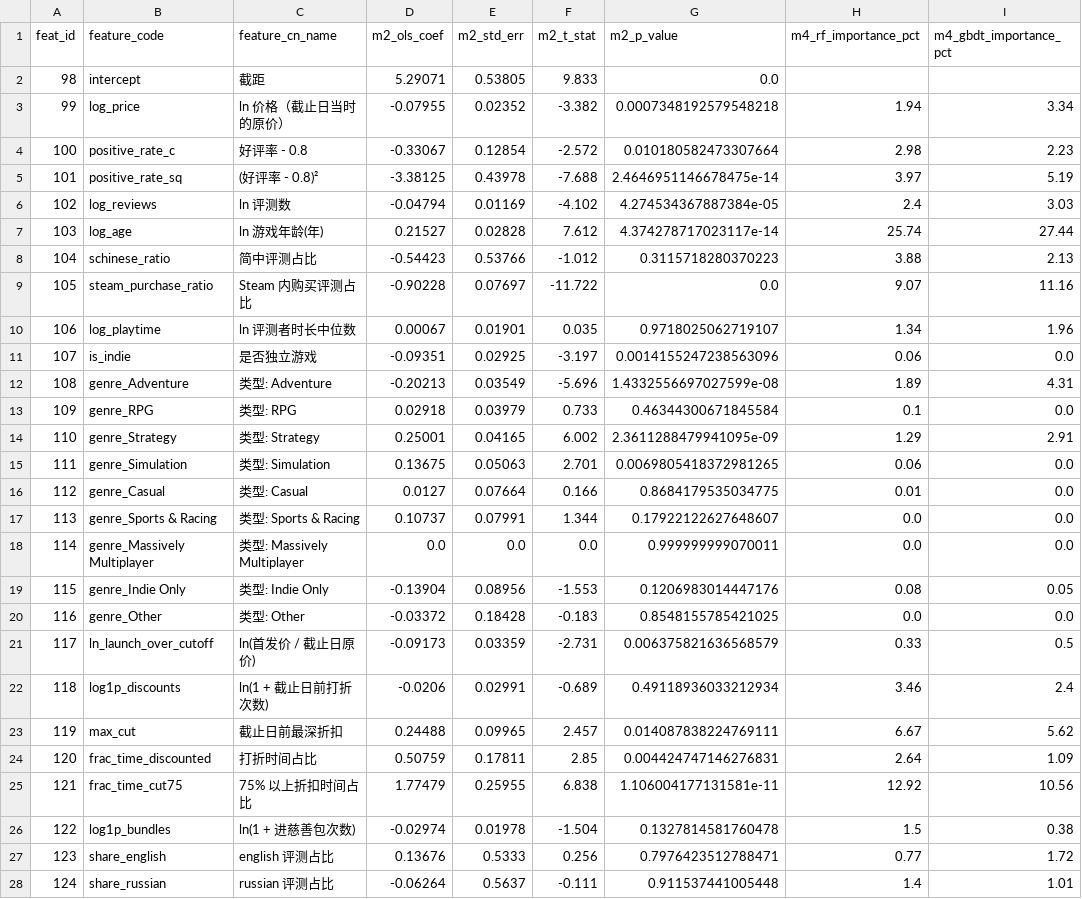
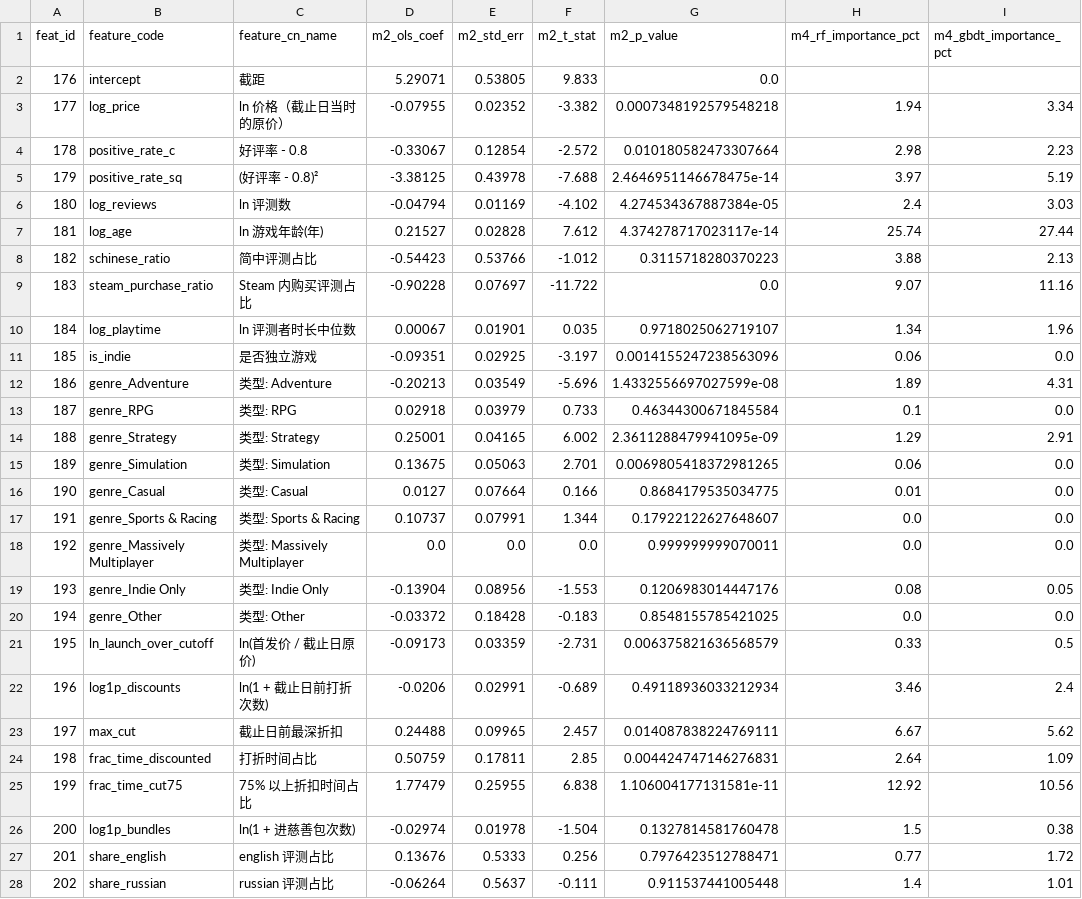
Before and after one commit to plmnbvcxz46/steamsales-guess, a CSV file: data/cleaned/ads_feature_importance.csv, drawn as a sheet; only a part is shown; the diff covers the shown part only.

```diff
--- a/data/cleaned/ads_feature_importance.csv
+++ b/data/cleaned/ads_feature_importance.csv
@@ -1,28 +1,28 @@
 feat_id,feature_code,feature_cn_name,m2_ols_coef,m2_std_err,m2_t_stat,m2_p_value,m4_rf_importance_pct,m4_gbdt_importance_pct
-98,intercept,截距,5.29071,0.53805,9.833,0.0,,
-99,log_price,ln 价格（截止日当时的原价）,-0.07955,0.02352,-3.382,0.0007348192579548218,1.94,3.34
-100,positive_rate_c,好评率 - 0.8,-0.33067,0.12854,-2.572,0.010180582473307664,2.98,2.23
-101,positive_rate_sq,(好评率 - 0.8)²,-3.38125,0.43978,-7.688,2.4646951146678475e-14,3.97,5.19
-102,log_reviews,ln 评测数,-0.04794,0.01169,-4.102,4.274534367887384e-05,2.4,3.03
-103,log_age,ln 游戏年龄(年),0.21527,0.02828,7.612,4.374278717023117e-14,25.74,27.44
-104,schinese_ratio,简中评测占比,-0.54423,0.53766,-1.012,0.3115718280370223,3.88,2.13
-105,steam_purchase_ratio,Steam 内购买评测占比,-0.90228,0.07697,-11.722,0.0,9.07,11.16
-106,log_playtime,ln 评测者时长中位数,0.00067,0.01901,0.035,0.9718025062719107,1.34,1.96
-107,is_indie,是否独立游戏,-0.09351,0.02925,-3.197,0.0014155247238563096,0.06,0.0
-108,genre_Adventure,类型: Adventure,-0.20213,0.03549,-5.696,1.4332556697027599e-08,1.89,4.31
-109,genre_RPG,类型: RPG,0.02918,0.03979,0.733,0.46344300671845584,0.1,0.0
-110,genre_Strategy,类型: Strategy,0.25001,0.04165,6.002,2.3611288479941095e-09,1.29,2.91
-111,genre_Simulation,类型: Simulation,0.13675,0.05063,2.701,0.0069805418372981265,0.06,0.0
-112,genre_Casual,类型: Casual,0.0127,0.07664,0.166,0.8684179535034775,0.01,0.0
-113,genre_Sports & Racing,类型: Sports & Racing,0.10737,0.07991,1.344,0.17922122627648607,0.0,0.0
-114,genre_Massively Multiplayer,类型: Massively Multiplayer,0.0,0.0,0.0,0.999999999070011,0.0,0.0
-115,genre_Indie Only,类型: Indie Only,-0.13904,0.08956,-1.553,0.1206983014447176,0.08,0.05
-116,genre_Other,类型: Other,-0.03372,0.18428,-0.183,0.8548155785421025,0.0,0.0
-117,ln_launch_over_cutoff,ln(首发价 / 截止日原价),-0.09173,0.03359,-2.731,0.006375821636568579,0.33,0.5
-118,log1p_discounts,ln(1 + 截止日前打折次数),-0.0206,0.02991,-0.689,0.49118936033212934,3.46,2.4
-119,max_cut,截止日前最深折扣,0.24488,0.09965,2.457,0.014087838224769111,6.67,5.62
-120,frac_time_discounted,打折时间占比,0.50759,0.17811,2.85,0.004424747146276831,2.64,1.09
-121,frac_time_cut75,75% 以上折扣时间占比,1.77479,0.25955,6.838,1.106004177131581e-11,12.92,10.56
-122,log1p_bundles,ln(1 + 进慈善包次数),-0.02974,0.01978,-1.504,0.1327814581760478,1.5,0.38
-123,share_english,english 评测占比,0.13676,0.5333,0.256,0.7976423512788471,0.77,1.72
-124,share_russian,russian 评测占比,-0.06264,0.5637,-0.111,0.911537441005448,1.4,1.01
+176,intercept,截距,5.29071,0.53805,9.833,0.0,,
+177,log_price,ln 价格（截止日当时的原价）,-0.07955,0.02352,-3.382,0.0007348192579548218,1.94,3.34
+178,positive_rate_c,好评率 - 0.8,-0.33067,0.12854,-2.572,0.010180582473307664,2.98,2.23
+179,positive_rate_sq,(好评率 - 0.8)²,-3.38125,0.43978,-7.688,2.4646951146678475e-14,3.97,5.19
+180,log_reviews,ln 评测数,-0.04794,0.01169,-4.102,4.274534367887384e-05,2.4,3.03
+181,log_age,ln 游戏年龄(年),0.21527,0.02828,7.612,4.374278717023117e-14,25.74,27.44
+182,schinese_ratio,简中评测占比,-0.54423,0.53766,-1.012,0.3115718280370223,3.88,2.13
+183,steam_purchase_ratio,Steam 内购买评测占比,-0.90228,0.07697,-11.722,0.0,9.07,11.16
+184,log_playtime,ln 评测者时长中位数,0.00067,0.01901,0.035,0.9718025062719107,1.34,1.96
+185,is_indie,是否独立游戏,-0.09351,0.02925,-3.197,0.0014155247238563096,0.06,0.0
+186,genre_Adventure,类型: Adventure,-0.20213,0.03549,-5.696,1.4332556697027599e-08,1.89,4.31
+187,genre_RPG,类型: RPG,0.02918,0.03979,0.733,0.46344300671845584,0.1,0.0
+188,genre_Strategy,类型: Strategy,0.25001,0.04165,6.002,2.3611288479941095e-09,1.29,2.91
+189,genre_Simulation,类型: Simulation,0.13675,0.05063,2.701,0.0069805418372981265,0.06,0.0
+190,genre_Casual,类型: Casual,0.0127,0.07664,0.166,0.8684179535034775,0.01,0.0
+191,genre_Sports & Racing,类型: Sports & Racing,0.10737,0.07991,1.344,0.17922122627648607,0.0,0.0
+192,genre_Massively Multiplayer,类型: Massively Multiplayer,0.0,0.0,0.0,0.999999999070011,0.0,0.0
+193,genre_Indie Only,类型: Indie Only,-0.13904,0.08956,-1.553,0.1206983014447176,0.08,0.05
+194,genre_Other,类型: Other,-0.03372,0.18428,-0.183,0.8548155785421025,0.0,0.0
+195,ln_launch_over_cutoff,ln(首发价 / 截止日原价),-0.09173,0.03359,-2.731,0.006375821636568579,0.33,0.5
+196,log1p_discounts,ln(1 + 截止日前打折次数),-0.0206,0.02991,-0.689,0.49118936033212934,3.46,2.4
+197,max_cut,截止日前最深折扣,0.24488,0.09965,2.457,0.014087838224769111,6.67,5.62
+198,frac_time_discounted,打折时间占比,0.50759,0.17811,2.85,0.004424747146276831,2.64,1.09
+199,frac_time_cut75,75% 以上折扣时间占比,1.77479,0.25955,6.838,1.106004177131581e-11,12.92,10.56
+200,log1p_bundles,ln(1 + 进慈善包次数),-0.02974,0.01978,-1.504,0.1327814581760478,1.5,0.38
+201,share_english,english 评测占比,0.13676,0.5333,0.256,0.7976423512788471,0.77,1.72
+202,share_russian,russian 评测占比,-0.06264,0.5637,-0.111,0.911537441005448,1.4,1.01
```
Also changed, not shown: 12 edited cells elsewhere in this file, data/cleaned/ads_policy_calibration.csv, data/cleaned/dim_price_scd2.csv, 27 other files.
